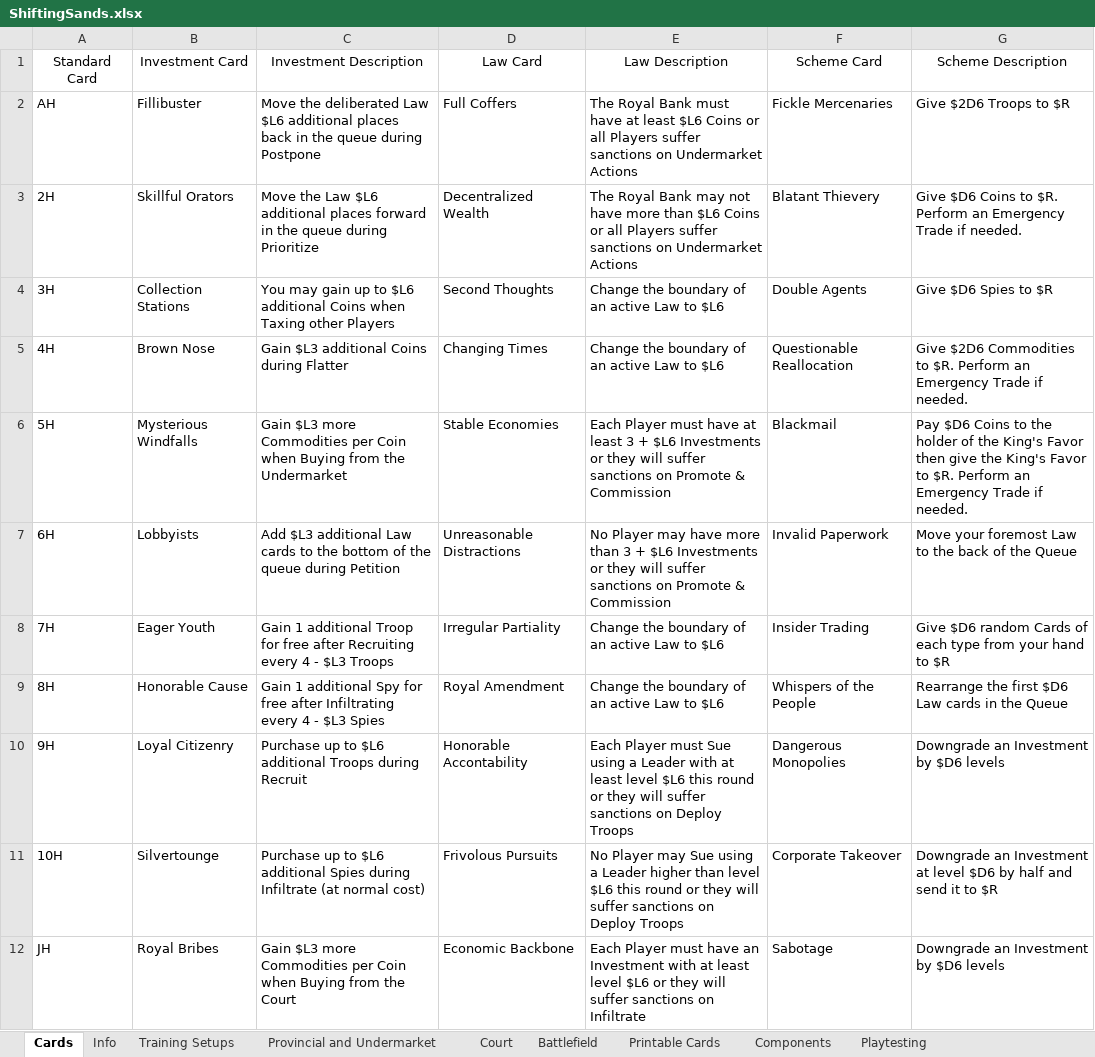
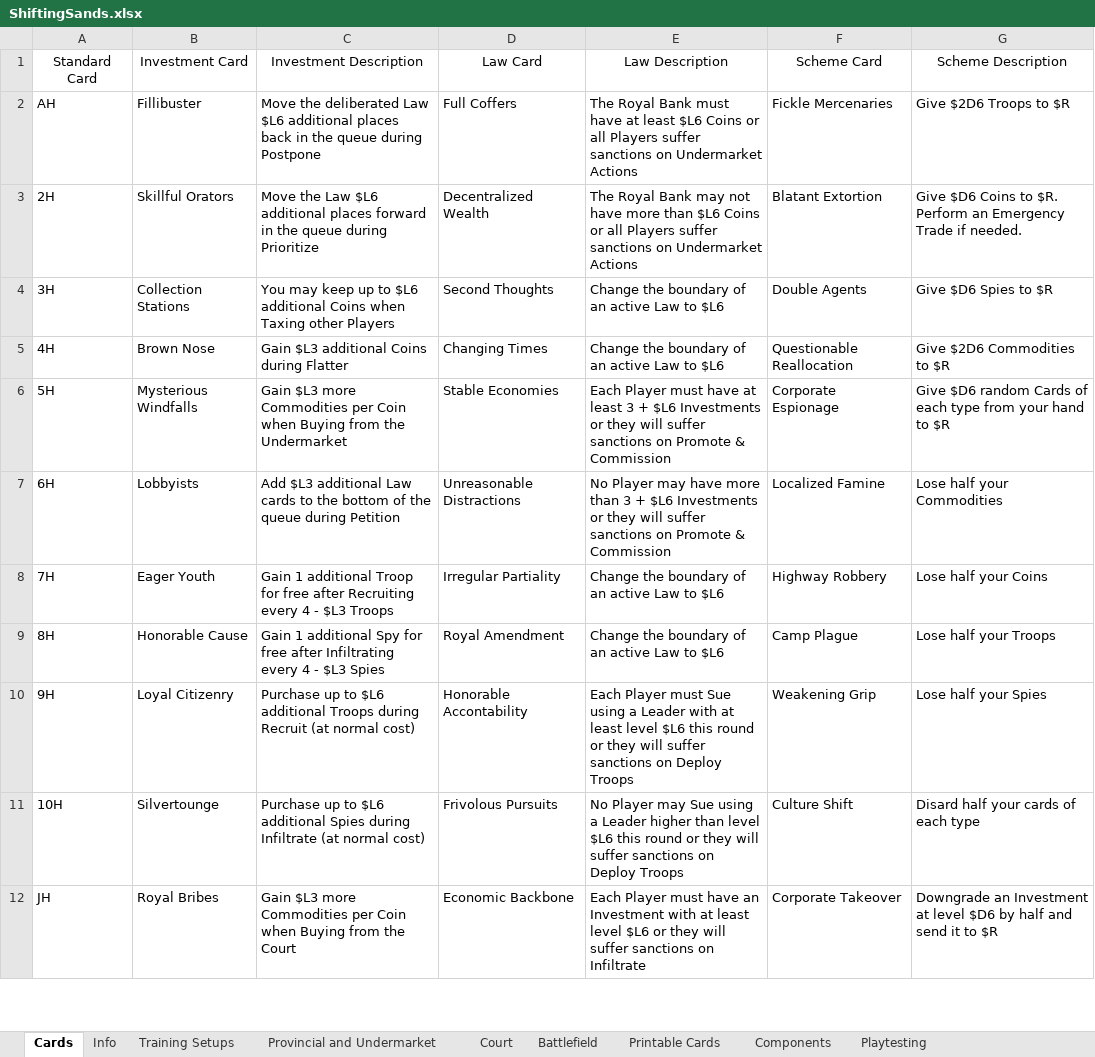
Before and after one commit to bdonet/ShiftingSands, an Excel workbook: ShiftingSands.xlsx, sheet Cards, drawn as a sheet; only a part is shown; values as stored, in another font and other column widths than the file's, no borders; the diff covers the shown part only; the diff names each change by its address in the sheet, - before the commit and + after, or states it on an @@ line.

```diff
--- a/ShiftingSands.xlsx (sheet Cards)
+++ b/ShiftingSands.xlsx (sheet Cards)
-F3 (Scheme Card): Blatant Thievery
+F3 (Scheme Card): Blatant Extortion
-C4 (Investment Description): You may gain up to…
+C4 (Investment Description): You may keep up to…
-G5 (Scheme Description): …Commodities to $R. Perform an Emergency Trade if needed.
+G5 (Scheme Description): …Commodities to $R
-F6 (Scheme Card): Blackmail
+F6 (Scheme Card): Corporate Espionage
-G6 (Scheme Description): Pay $D6 Coins to the holder of the King's Favor then give the King's Favor to $R. Perform an Emergency Trade if needed.
+G6 (Scheme Description): Give $D6 random Cards of each type from your hand to $R
-F7 (Scheme Card): Invalid Paperwork
+F7 (Scheme Card): Localized Famine
-G7 (Scheme Description): Move your foremost Law to the back of the Queue
+G7 (Scheme Description): Lose half your Commodities
-F8 (Scheme Card): Insider Trading
+F8 (Scheme Card): Highway Robbery
-G8 (Scheme Description): Give $D6 random Cards of each type from your hand to $R
+G8 (Scheme Description): Lose half your Coins
-F9 (Scheme Card): Whispers of the People
+F9 (Scheme Card): Camp Plague
-G9 (Scheme Description): Rearrange the first $D6 Law cards in the Queue
+G9 (Scheme Description): Lose half your Troops
-C10 (Investment Description): …during Recruit
+C10 (Investment Description): …during Recruit (at normal cost)
-F10 (Scheme Card): Dangerous Monopolies
+F10 (Scheme Card): Weakening Grip
-G10 (Scheme Description): Downgrade an Investment by $D6 levels
+G10 (Scheme Description): Lose half your Spies
-F11 (Scheme Card): Corporate Takeover
+F11 (Scheme Card): Culture Shift
-G11 (Scheme Description): Downgrade an Investment at level $D6 by half and send it to $R
+G11 (Scheme Description): Disard half your cards of each type
-F12 (Scheme Card): Sabotage
+F12 (Scheme Card): Corporate Takeover
-G12 (Scheme Description): …an Investment by $D6 levels
+G12 (Scheme Description): …an Investment at level $D6 by half and send it to $R
```
Also changed, not shown: 10 edited cells elsewhere in this sheet, sheet Printable Cards, sheet Training Setups, sheet Battlefield, sheet Court, sheet Provincial and Undermarket, formulas that keep their value, charts or pictures, 1 other file.
